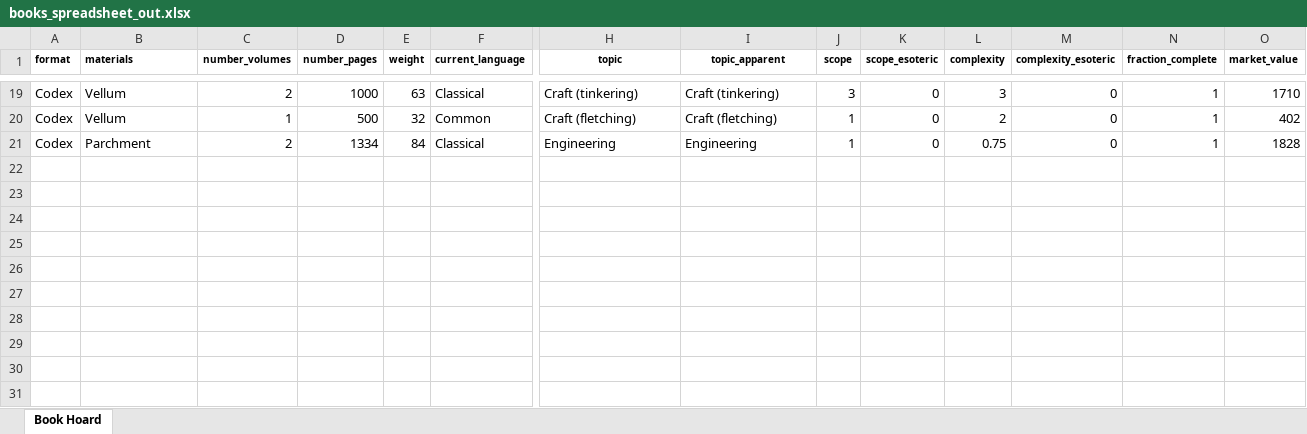
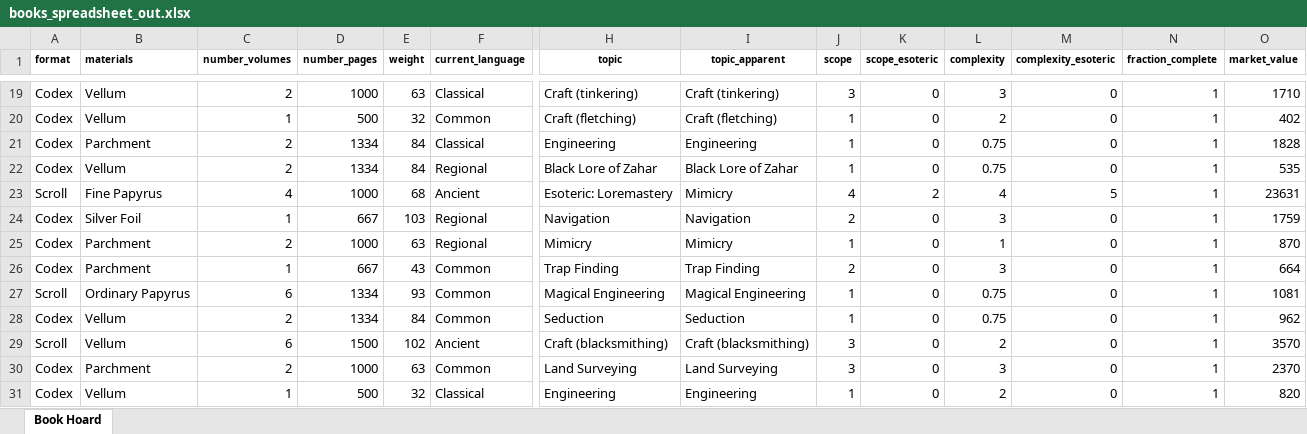
Before and after one commit to glsmith7/fantasy_books, an Excel workbook: books_spreadsheet_out.xlsx, sheet Book Hoard, drawn as a sheet; only a part is shown, gaps mark what is left out; values as stored, in another font and other column widths than the file's, no borders; rows hold the shown columns only; the diff names each change by its address in the sheet, - before the commit and + after, or states it on an @@ line.

Commit message:
Works after DEFAULT FONT material

```diff
--- a/books_spreadsheet_out.xlsx (sheet Book Hoard)
+++ b/books_spreadsheet_out.xlsx (sheet Book Hoard)
+row 22: Codex | Vellum | 2 | 1334 | 84 | Regional | Black Lore of Zahar | Black Lore of Zahar | 1 | 0 | 0.75 | 0 | 1 | 535
+row 23: Scroll | Fine Papyrus | 4 | 1000 | 68 | Ancient | Esoteric: Loremastery | Mimicry | 4 | 2 | 4 | 5 | 1 | 23631
+row 24: Codex | Silver Foil | 1 | 667 | 103 | Regional | Navigation | Navigation | 2 | 0 | 3 | 0 | 1 | 1759
+row 25: Codex | Parchment | 2 | 1000 | 63 | Regional | Mimicry | Mimicry | 1 | 0 | 1 | 0 | 1 | 870
+row 26: Codex | Parchment | 1 | 667 | 43 | Common | Trap Finding | Trap Finding | 2 | 0 | 3 | 0 | 1 | 664
+row 27: Scroll | Ordinary Papyrus | 6 | 1334 | 93 | Common | Magical Engineering | Magical Engineering | 1 | 0 | 0.75 | 0 | 1 | 1081
+row 28: Codex | Vellum | 2 | 1334 | 84 | Common | Seduction | Seduction | 1 | 0 | 0.75 | 0 | 1 | 962
+row 29: Scroll | Vellum | 6 | 1500 | 102 | Ancient | Craft (blacksmithing) | Craft (blacksmithing) | 3 | 0 | 2 | 0 | 1 | 3570
+row 30: Codex | Parchment | 2 | 1000 | 63 | Common | Land Surveying | Land Surveying | 3 | 0 | 3 | 0 | 1 | 2370
+row 31: Codex | Vellum | 1 | 500 | 32 | Classical | Engineering | Engineering | 1 | 0 | 2 | 0 | 1 | 820
```
Also changed, not shown: 2 other files.
